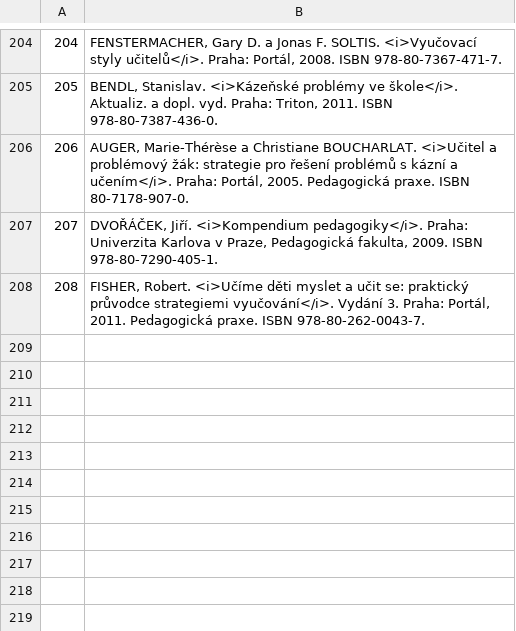
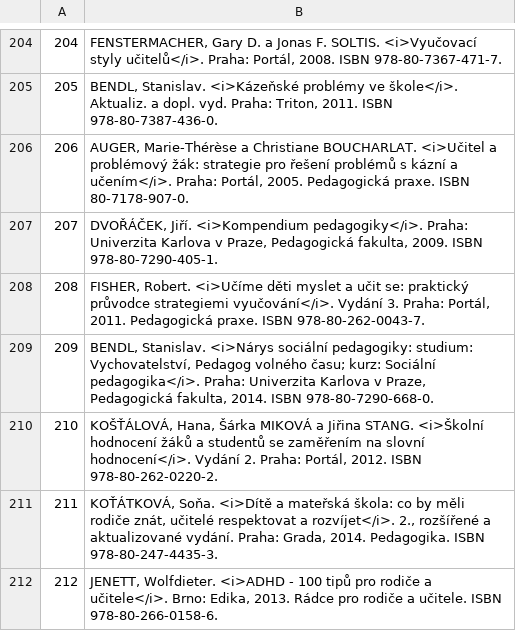
Before and after one commit to Knihovna-PedF-UK/handi, a TSV file: publikace.tsv, drawn as a sheet; only a part is shown, gaps mark what is left out.

Commit message:
Nové publikace

```diff
--- a/publikace.tsv
+++ b/publikace.tsv
@@ -208 +208,5 @@
 208	FISHER, Robert. <i>Učíme děti myslet a učit se: praktický průvodce strategiemi vyučování</i>. Vydání 3. Praha: Portál, 2011. Pedagogická praxe. ISBN 978-80-262-0043-7.
+209	BENDL, Stanislav. <i>Nárys sociální pedagogiky: studium: Vychovatelství, Pedagog volného času; kurz: Sociální pedagogika</i>. Praha: Univerzita Karlova v Praze, Pedagogická fakulta, 2014. ISBN 978-80-7290-668-0.
+210	KOŠŤÁLOVÁ, Hana, Šárka MIKOVÁ a Jiřina STANG. <i>Školní hodnocení žáků a studentů se zaměřením na slovní hodnocení</i>. Vydání 2. Praha: Portál, 2012. ISBN 978-80-262-0220-2.
+211	KOŤÁTKOVÁ, Soňa. <i>Dítě a mateřská škola: co by měli rodiče znát, učitelé respektovat a rozvíjet</i>. 2., rozšířené a aktualizované vydání. Praha: Grada, 2014. Pedagogika. ISBN 978-80-247-4435-3.
+212	JENETT, Wolfdieter. <i>ADHD - 100 tipů pro rodiče a učitele</i>. Brno: Edika, 2013. Rádce pro rodiče a učitele. ISBN 978-80-266-0158-6.
```
